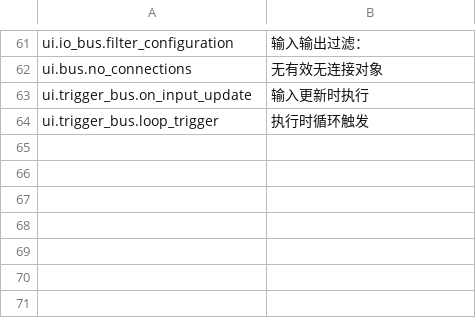
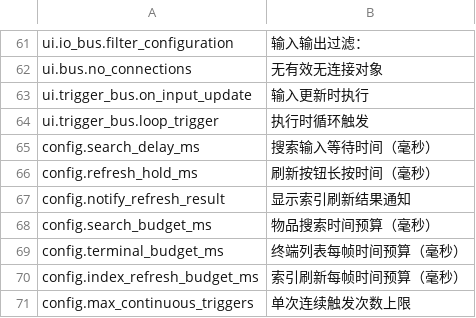
Before and after one commit to EikoocS/DigitalLogistics, a CSV file: Localization/zh.csv, drawn as a sheet; only a part is shown, gaps mark what is left out.

Commit message:
Add mod configuration and persist terminal preferences

```diff
--- a/Localization/zh.csv
+++ b/Localization/zh.csv
@@ -64 +64,8 @@ ui.trigger_bus.on_input_update,输入更新时执行
 ui.trigger_bus.loop_trigger,执行时循环触发
+config.search_delay_ms,搜索输入等待时间（毫秒）
+config.refresh_hold_ms,刷新按钮长按时间（毫秒）
+config.notify_refresh_result,显示索引刷新结果通知
+config.search_budget_ms,物品搜索时间预算（毫秒）
+config.terminal_budget_ms,终端列表每帧时间预算（毫秒）
+config.index_refresh_budget_ms,索引刷新每帧时间预算（毫秒）
+config.max_continuous_triggers,单次连续触发次数上限
```
Also changed, not shown: Localization/en.csv, 10 other files.
